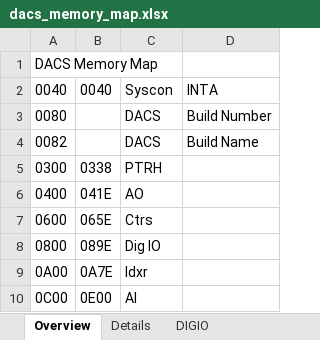
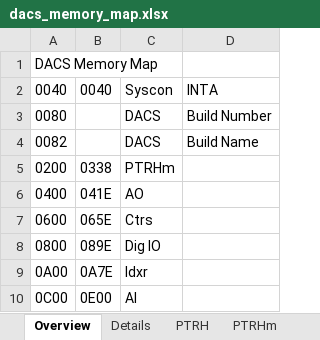
Before and after one commit to nthallen/arp-fpga, an Excel workbook: syscon_usb/DACS_V1_0_ISE/tools/dacs_memory_map.xlsx, sheet Overview, drawn as a sheet; values as stored, in another font and other column widths than the file's, no borders; the diff names each change by its address in the sheet, - before the commit and + after, or states it on an @@ line.

```diff
--- a/syscon_usb/DACS_V1_0_ISE/tools/dacs_memory_map.xlsx (sheet Overview)
+++ b/syscon_usb/DACS_V1_0_ISE/tools/dacs_memory_map.xlsx (sheet Overview)
+sheet tab: PTRH
+sheet tab: PTRHm
-A5: 0300
+A5: 0200
-C5: PTRH
+C5: PTRHm
```
Also changed, not shown: syscon_usb/DACS_V1_0_ISE/tools/I2C_Timing.xlsx, syscon_usb/DACS_V1_0_ISE/tools/dacs.ucf.xlsx, 1 other file.
